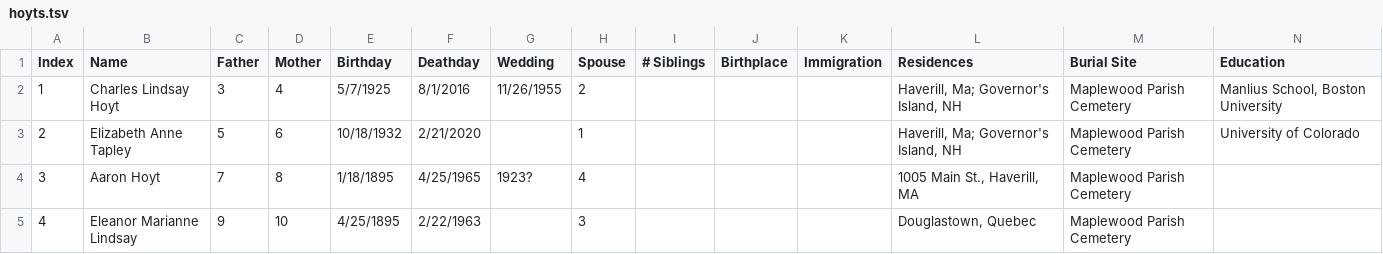
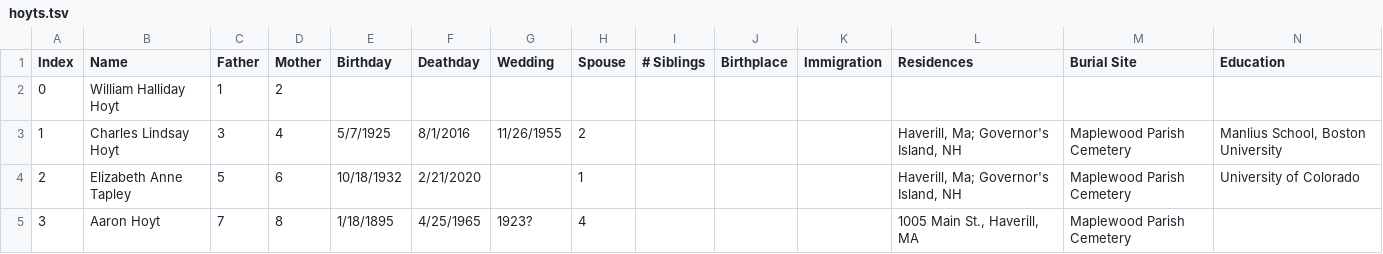
Before and after one commit to cthoyt/family, a TSV file: data/hoyts.tsv, drawn as a sheet; only a part is shown; the shorter side is filled out with more unchanged rows; rows hold the shown columns only; the diff names each change by its address in the sheet, - before the commit and + after, or states it on an @@ line.

```diff
--- a/data/hoyts.tsv
+++ b/data/hoyts.tsv
+row 2: 0 | William Halliday Hoyt | 1 | 2
```
Also changed, not shown: 1 other file.
